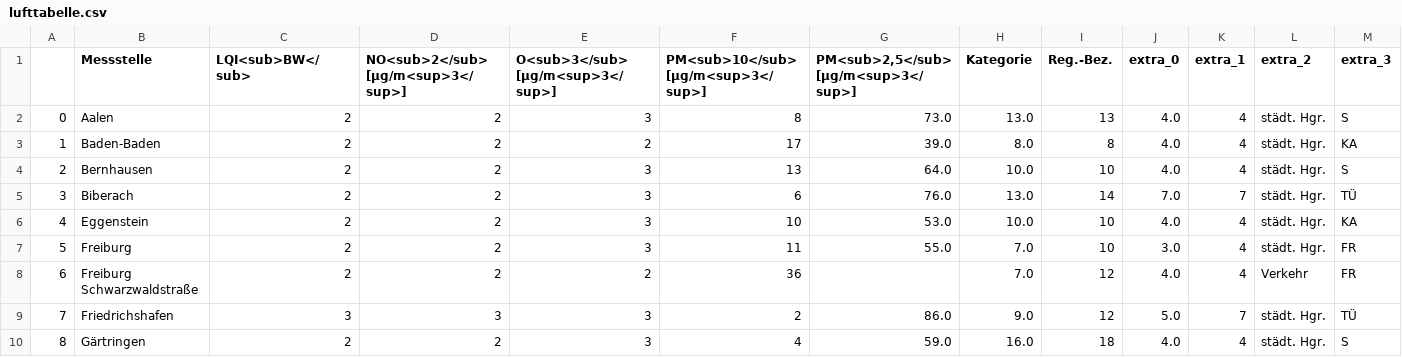
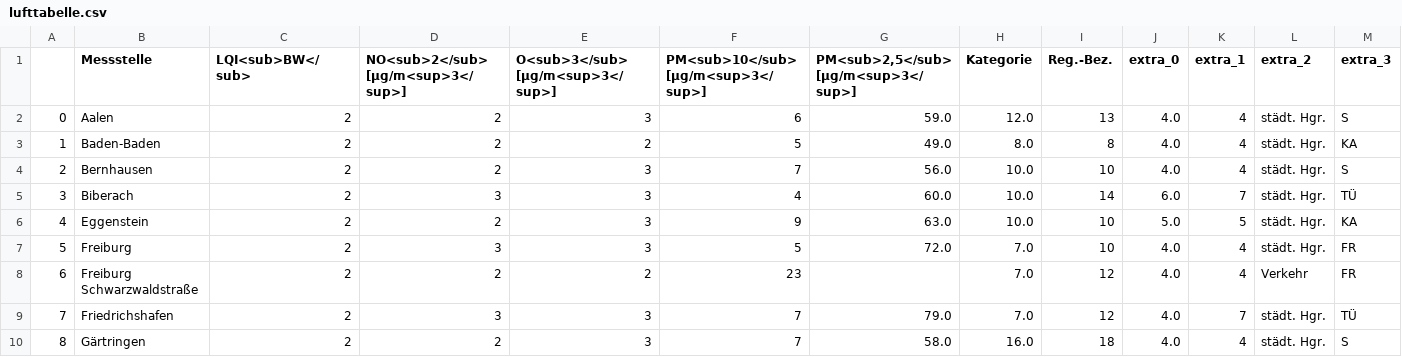
Before and after one commit to AlinaOstra/feinstaub_BW, a CSV file: lufttabelle.csv, drawn as a sheet; only a part is shown; the diff covers the shown part only.

```diff
--- a/lufttabelle.csv
+++ b/lufttabelle.csv
@@ -1,10 +1,10 @@
 ,Messstelle,LQI<sub>BW</sub>,NO<sub>2</sub> [µg/m<sup>3</sup>],O<sub>3</sub> [µg/m<sup>3</sup>],PM<sub>10</sub> [µg/m<sup>3</sup>],"PM<sub>2,5</sub> [µg/m<sup>3</sup>]",Kategorie,Reg.-Bez.,extra_0,extra_1,extra_2,extra_3
-0,Aalen,2,2,3,8,73.0,13.0,13,4.0,4,städt. Hgr.,S
-1,Baden-Baden,2,2,2,17,39.0,8.0,8,4.0,4,städt. Hgr.,KA
-2,Bernhausen,2,2,3,13,64.0,10.0,10,4.0,4,städt. Hgr.,S
-3,Biberach,2,2,3,6,76.0,13.0,14,7.0,7,städt. Hgr.,TÜ
-4,Eggenstein,2,2,3,10,53.0,10.0,10,4.0,4,städt. Hgr.,KA
-5,Freiburg,2,2,3,11,55.0,7.0,10,3.0,4,städt. Hgr.,FR
-6,Freiburg Schwarzwaldstraße,2,2,2,36,,7.0,12,4.0,4,Verkehr,FR
-7,Friedrichshafen,3,3,3,2,86.0,9.0,12,5.0,7,städt. Hgr.,TÜ
-8,Gärtringen,2,2,3,4,59.0,16.0,18,4.0,4,städt. Hgr.,S
+0,Aalen,2,2,3,6,59.0,12.0,13,4.0,4,städt. Hgr.,S
+1,Baden-Baden,2,2,2,5,49.0,8.0,8,4.0,4,städt. Hgr.,KA
+2,Bernhausen,2,2,3,7,56.0,10.0,10,4.0,4,städt. Hgr.,S
+3,Biberach,2,3,3,4,60.0,10.0,14,6.0,7,städt. Hgr.,TÜ
+4,Eggenstein,2,2,3,9,63.0,10.0,10,5.0,5,städt. Hgr.,KA
+5,Freiburg,2,3,3,5,72.0,7.0,10,4.0,4,städt. Hgr.,FR
+6,Freiburg Schwarzwaldstraße,2,2,2,23,,7.0,12,4.0,4,Verkehr,FR
+7,Friedrichshafen,2,3,3,7,79.0,7.0,12,4.0,7,städt. Hgr.,TÜ
+8,Gärtringen,2,2,3,7,58.0,16.0,18,4.0,4,städt. Hgr.,S
```
Also changed, not shown: 94 edited cells elsewhere in this file.
